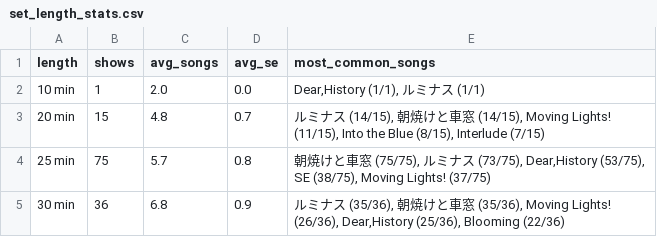
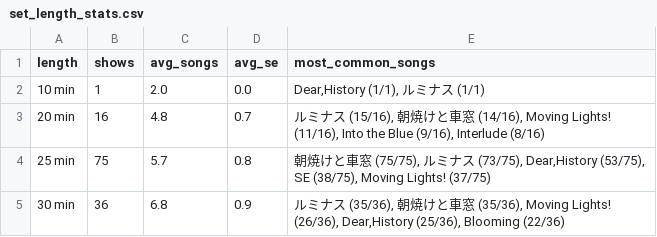
Before and after one commit to ganbaramen/drawrydb, a CSV file: data/generated/set_length_stats.csv, drawn as a sheet.

```diff
--- a/data/generated/set_length_stats.csv
+++ b/data/generated/set_length_stats.csv
@@ -2,3 +2,3 @@
 10 min,1,2.0,0.0,"Dear,History (1/1), ルミナス (1/1)"
-20 min,15,4.8,0.7,"ルミナス (14/15), 朝焼けと車窓 (14/15), Moving Lights! (11/15), Into the Blue (8/15), Interlude (7/15)"
+20 min,16,4.8,0.7,"ルミナス (15/16), 朝焼けと車窓 (14/16), Moving Lights! (11/16), Into the Blue (9/16), Interlude (8/16)"
 25 min,75,5.7,0.8,"朝焼けと車窓 (75/75), ルミナス (73/75), Dear,History (53/75), SE (38/75), Moving Lights! (37/75)"
```
Also changed, not shown: data/generated/setlists.csv, data/generated/shows.csv, 4 other files.
